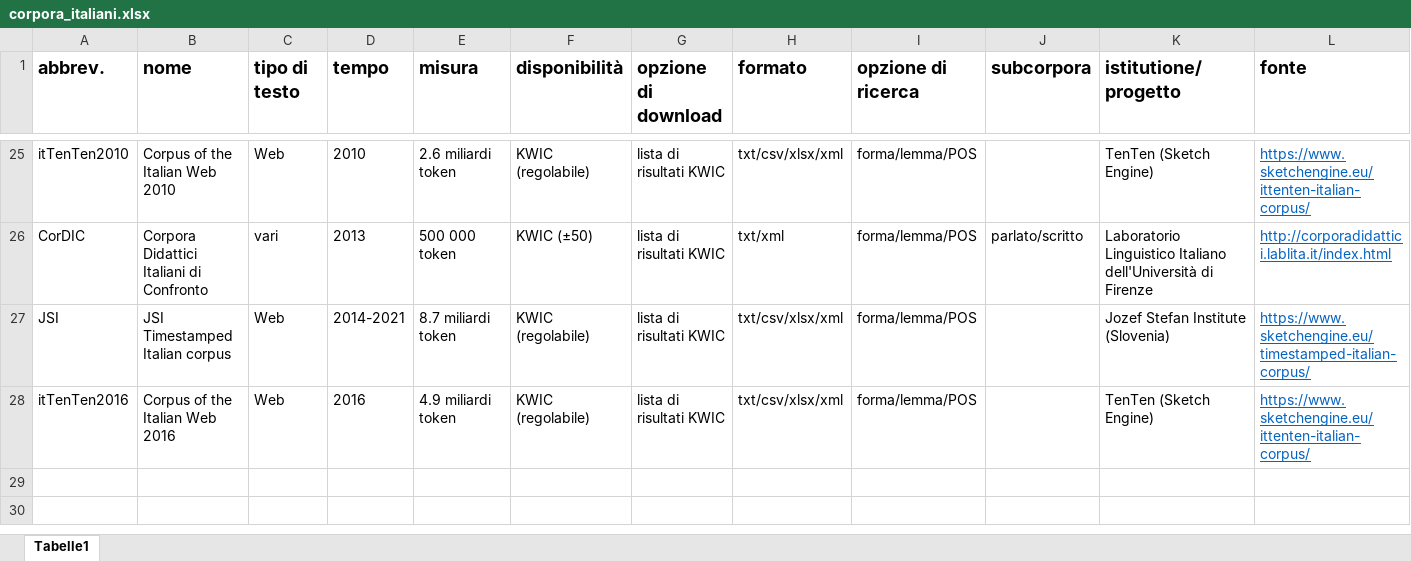
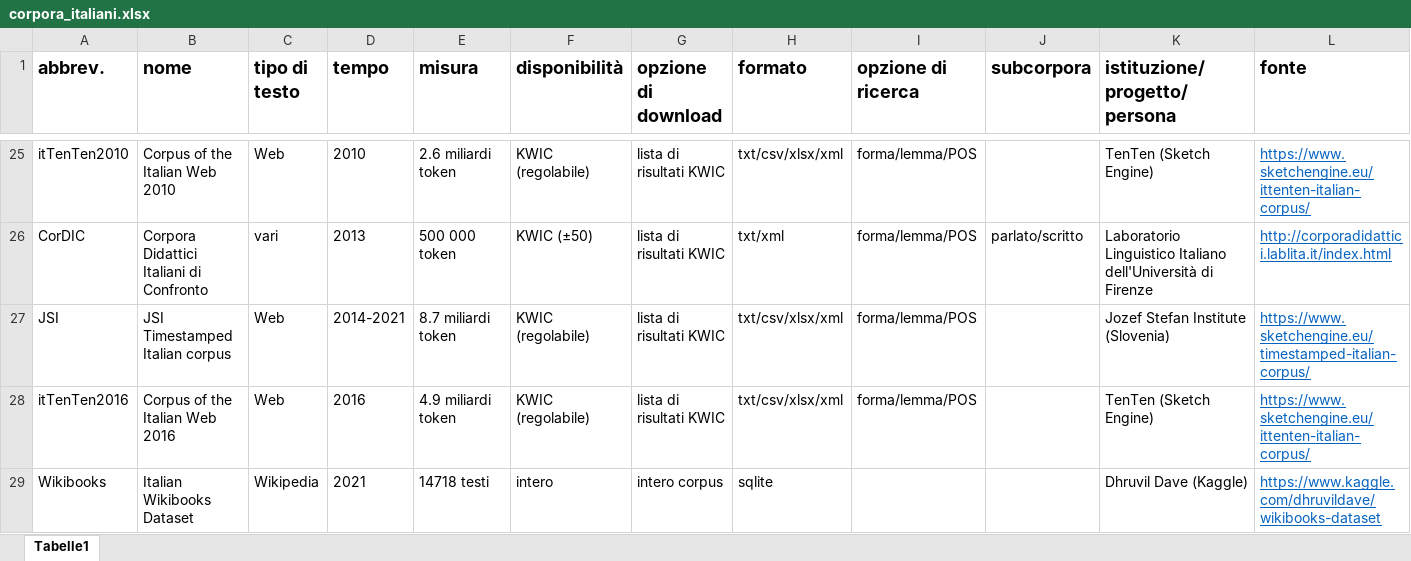
Before and after one commit to Sophia796/corpora_italiani, an Excel workbook: corpora_italiani.xlsx, sheet Tabelle1, drawn as a sheet; only a part is shown, gaps mark what is left out; values as stored, in another font and other column widths than the file's, no borders; the diff names each change by its address in the sheet, - before the commit and + after, or states it on an @@ line.

Commit message:
aggiungere Wikibooks Dataset

```diff
--- a/corpora_italiani.xlsx (sheet Tabelle1)
+++ b/corpora_italiani.xlsx (sheet Tabelle1)
-K1: istitutione/progetto
+K1: istituzione/progetto/persona
+row 29: Wikibooks | Italian Wikibooks Dataset | Wikipedia | 2021 | 14718 testi | intero | intero corpus | sqlite |  |  | Dhruvil Dave (Kaggle) | https://www.kaggle.com/dhruvildave/wikibooks-dataset
```
Also changed, not shown: 1 other file.
